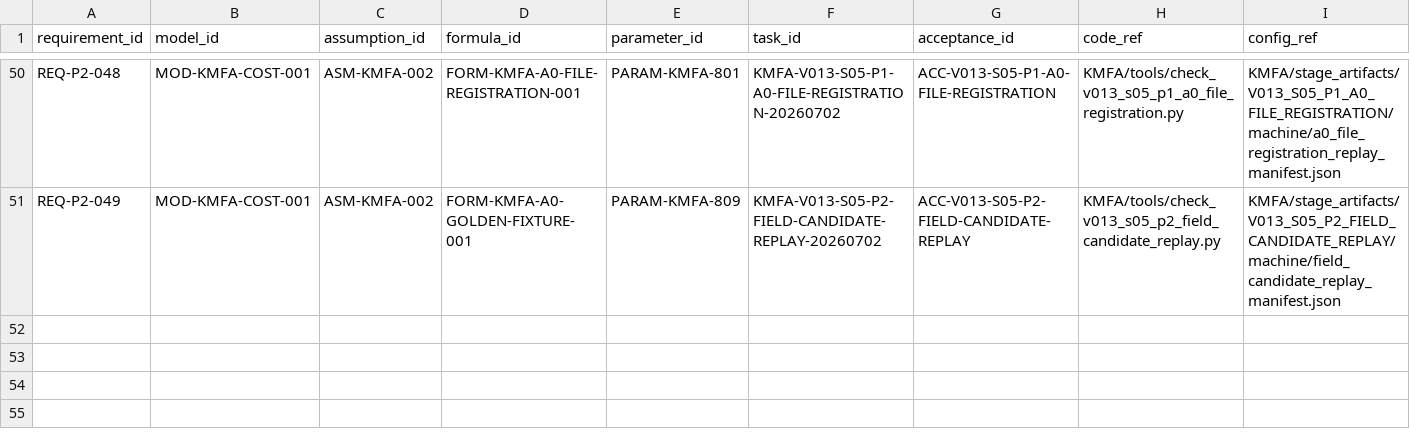
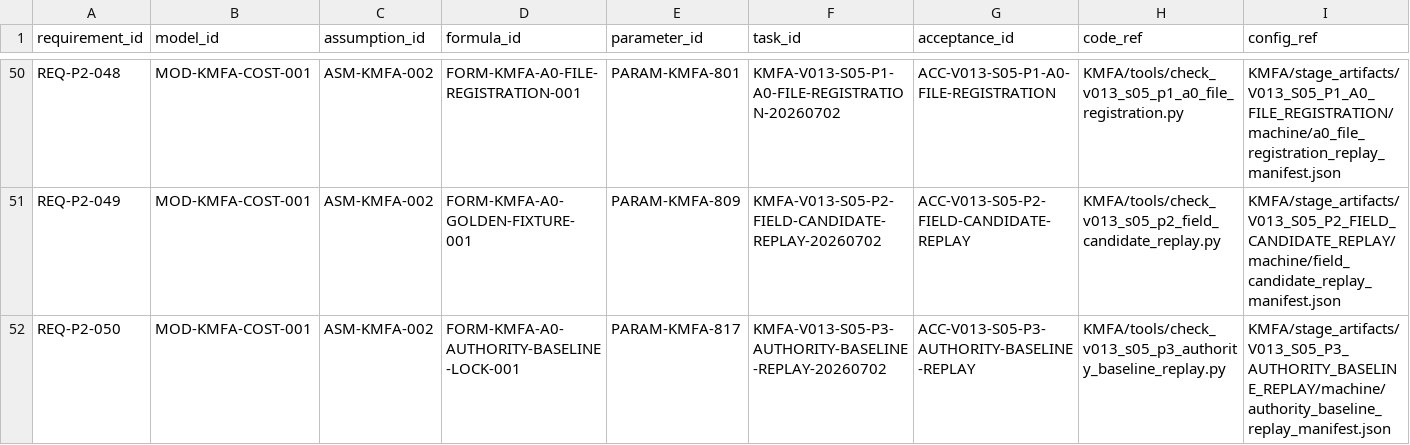
Before and after one commit to LinzeColin/KMOS, a CSV file: KMFA/docs/governance/TRACEABILITY_MATRIX.csv, drawn as a sheet; only a part is shown, gaps mark what is left out; rows hold the shown columns only; the diff names each change by its address in the sheet, - before the commit and + after, or states it on an @@ line.

Commit message:
kmfa: add v013 s05 p3 authority baseline replay

```diff
--- a/KMFA/docs/governance/TRACEABILITY_MATRIX.csv
+++ b/KMFA/docs/governance/TRACEABILITY_MATRIX.csv
+row 52: REQ-P2-050 | MOD-KMFA-COST-001 | ASM-KMFA-002 | FORM-KMFA-A0-AUTHORITY-BASELINE-LOCK-001 | PARAM-KMFA-817 | KMFA-V013-S05-P3-AUTHORITY-BASELINE-REPLAY-20260702 | ACC-V013-S05-P3-AUTHORITY-BASELINE-REPLAY | KMFA/tools/check_v013_s05_p3_authority_baseline_replay.py | KMFA/stage_artifacts/V013_S05_P3_AUTHORITY_BASELINE_REPLAY/machine/authority_baseline_replay_manifest.json
```
Also changed, not shown: 21 other files.
